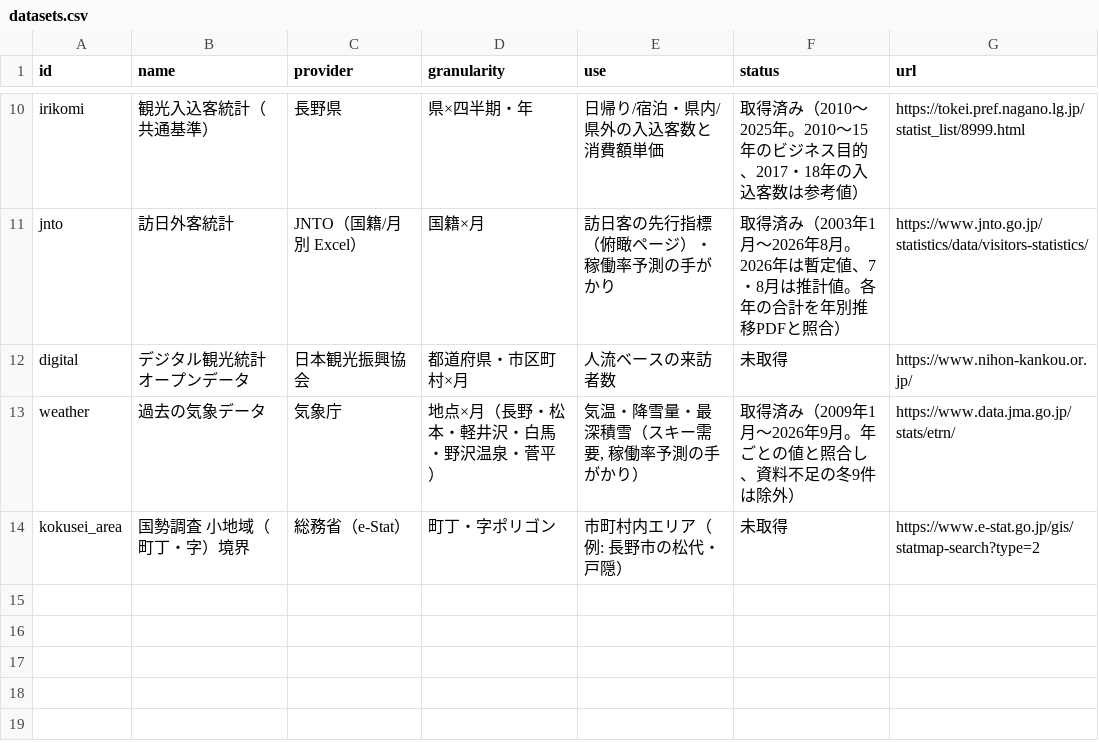
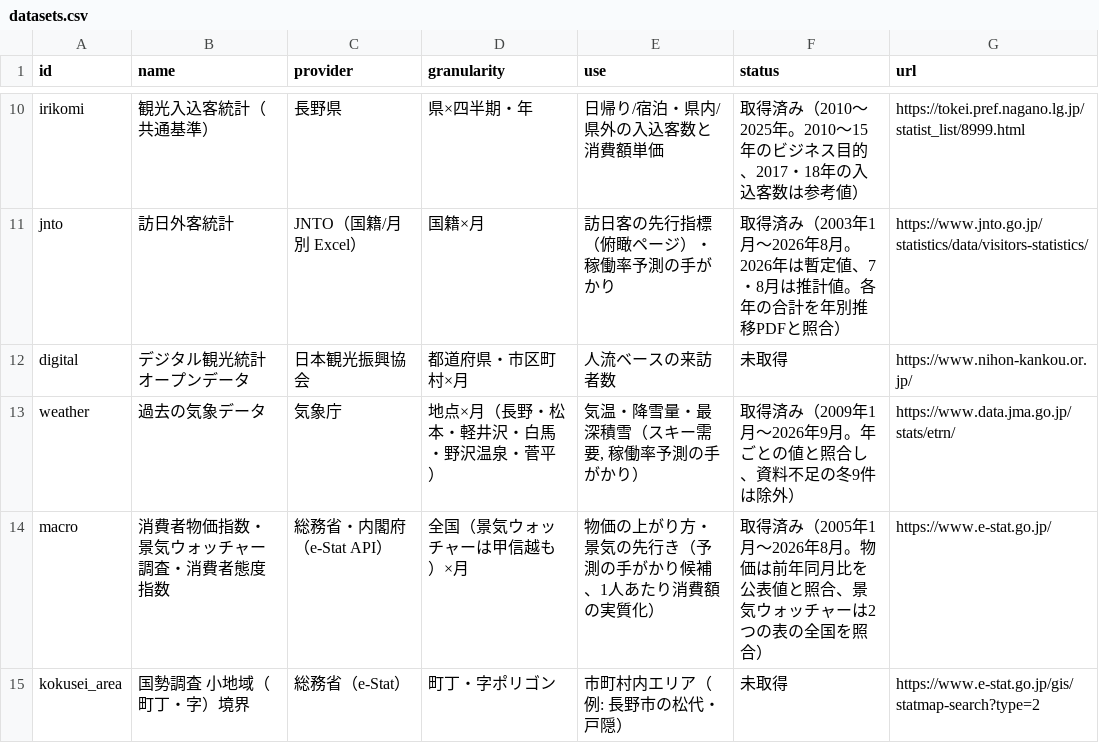
Before and after one commit to kankokei-alt/nagano-dashboard, a CSV file: config/datasets.csv, drawn as a sheet; only a part is shown, gaps mark what is left out.

```diff
--- a/config/datasets.csv
+++ b/config/datasets.csv
@@ -13,2 +13,3 @@ digital,デジタル観光統計オープンデータ,日本観光振興協会,
 weather,過去の気象データ,気象庁,地点×月（長野・松本・軽井沢・白馬・野沢温泉・菅平）,"気温・降雪量・最深積雪（スキー需要, 稼働率予測の手がかり）",取得済み（2009年1月〜2026年9月。年ごとの値と照合し、資料不足の冬9件は除外）,https://www.data.jma.go.jp/stats/etrn/
+macro,消費者物価指数・景気ウォッチャー調査・消費者態度指数,総務省・内閣府（e-Stat API）,全国（景気ウォッチャーは甲信越も）×月,物価の上がり方・景気の先行き（予測の手がかり候補、1人あたり消費額の実質化）,取得済み（2005年1月〜2026年8月。物価は前年同月比を公表値と照合、景気ウォッチャーは2つの表の全国を照合）,https://www.e-stat.go.jp/
 kokusei_area,国勢調査 小地域（町丁・字）境界,総務省（e-Stat）,町丁・字ポリゴン,市町村内エリア（例: 長野市の松代・戸隠）,未取得,https://www.e-stat.go.jp/gis/statmap-search?type=2
```
Also changed, not shown: 23 other files.
